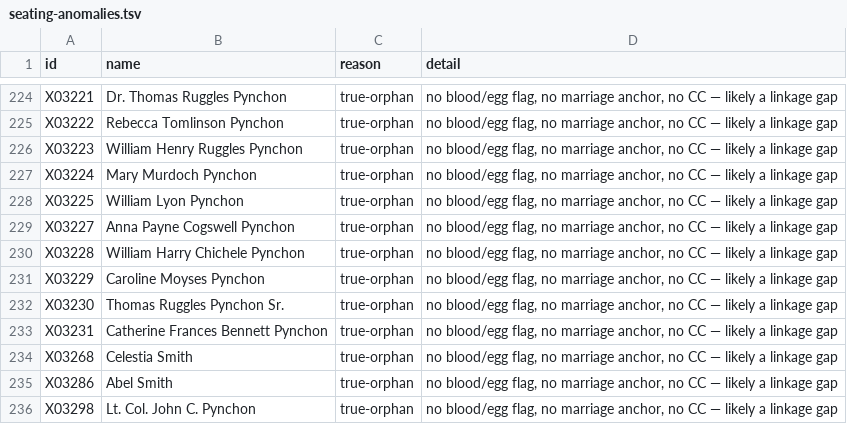
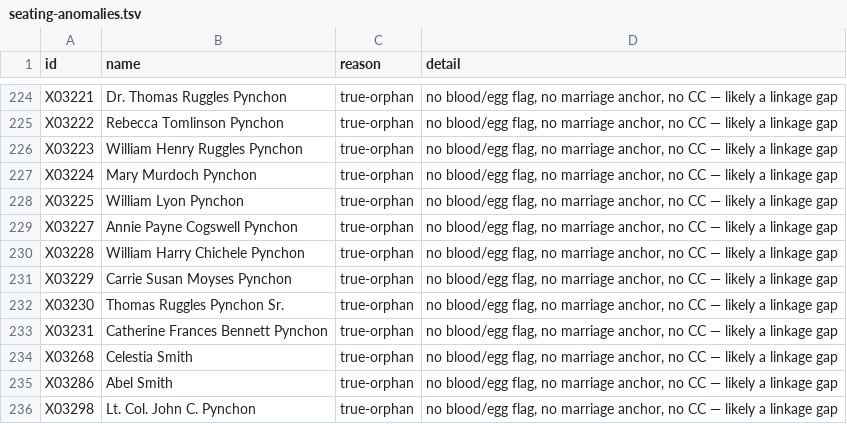
Before and after one commit to 35degrees/hookerfamily041726, a TSV file: seating-anomalies.tsv, drawn as a sheet; only a part is shown, gaps mark what is left out.

Commit message:
The Pynchon line to the novelist: names settled, graves found, two cards written

```diff
--- a/seating-anomalies.tsv
+++ b/seating-anomalies.tsv
@@ -228,5 +228,5 @@ X03224	Mary Murdoch Pynchon	true-orphan	no blood/egg flag, no marriage anchor, n
 X03225	William Lyon Pynchon	true-orphan	no blood/egg flag, no marriage anchor, no CC — likely a linkage gap
-X03227	Anna Payne Cogswell Pynchon	true-orphan	no blood/egg flag, no marriage anchor, no CC — likely a linkage gap
+X03227	Annie Payne Cogswell Pynchon	true-orphan	no blood/egg flag, no marriage anchor, no CC — likely a linkage gap
 X03228	William Harry Chichele Pynchon	true-orphan	no blood/egg flag, no marriage anchor, no CC — likely a linkage gap
-X03229	Caroline Moyses Pynchon	true-orphan	no blood/egg flag, no marriage anchor, no CC — likely a linkage gap
+X03229	Carrie Susan Moyses Pynchon	true-orphan	no blood/egg flag, no marriage anchor, no CC — likely a linkage gap
 X03230	Thomas Ruggles Pynchon Sr.	true-orphan	no blood/egg flag, no marriage anchor, no CC — likely a linkage gap
```
Also changed, not shown: 1 other file.
